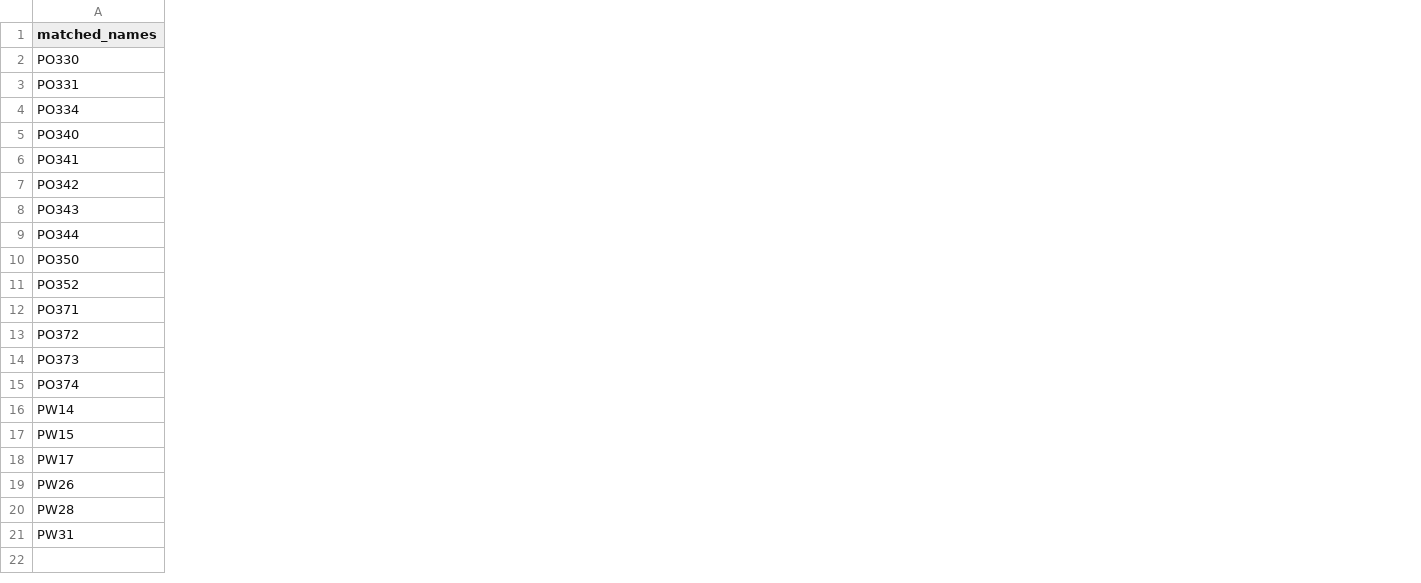
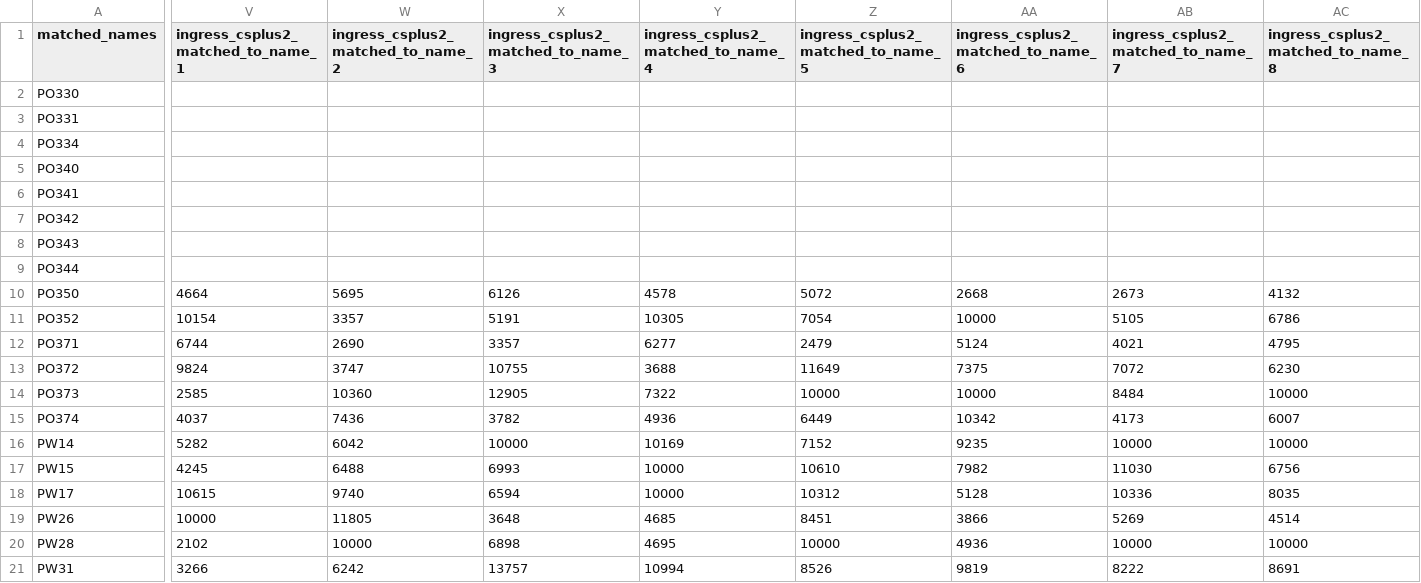
Before and after one commit to neurojojo/teamtremble_classes, a CSV file: ingress_times_noingress_set_to_10000.csv, drawn as a sheet; only a part is shown, gaps mark what is left out; the diff covers the shown part only; the diff names each change by its address in the sheet, - before the commit and + after, or states it on an @@ line.

```diff
--- a/ingress_times_noingress_set_to_10000.csv
+++ b/ingress_times_noingress_set_to_10000.csv
+column V, rows 1-21: ingress_csplus2_matched_to_name_1 |  |  |  |  |  |  |  |  | 4664 | 10154 | 6744 | 9824 | 2585 | 4037 | 5282 | 4245 | 10615 | 10000 | 2102 | 3266
+column W, rows 1-21: ingress_csplus2_matched_to_name_2 |  |  |  |  |  |  |  |  | 5695 | 3357 | 2690 | 3747 | 10360 | 7436 | 6042 | 6488 | 9740 | 11805 | 10000 | 6242
+column X, rows 1-21: ingress_csplus2_matched_to_name_3 |  |  |  |  |  |  |  |  | 6126 | 5191 | 3357 | 10755 | 12905 | 3782 | 10000 | 6993 | 6594 | 3648 | 6898 | 13757
+column Y, rows 1-21: ingress_csplus2_matched_to_name_4 |  |  |  |  |  |  |  |  | 4578 | 10305 | 6277 | 3688 | 7322 | 4936 | 10169 | 10000 | 10000 | 4685 | 4695 | 10994
+column Z, rows 1-21: ingress_csplus2_matched_to_name_5 |  |  |  |  |  |  |  |  | 5072 | 7054 | 2479 | 11649 | 10000 | 6449 | 7152 | 10610 | 10312 | 8451 | 10000 | 8526
+column AA, rows 1-21: ingress_csplus2_matched_to_name_6 |  |  |  |  |  |  |  |  | 2668 | 10000 | 5124 | 7375 | 10000 | 10342 | 9235 | 7982 | 5128 | 3866 | 4936 | 9819
+column AB, rows 1-21: ingress_csplus2_matched_to_name_7 |  |  |  |  |  |  |  |  | 2673 | 5105 | 4021 | 7072 | 8484 | 4173 | 10000 | 11030 | 10336 | 5269 | 10000 | 8222
+column AC, rows 1-21: ingress_csplus2_matched_to_name_8 |  |  |  |  |  |  |  |  | 4132 | 6786 | 4795 | 6230 | 10000 | 6007 | 10000 | 6756 | 8035 | 4514 | 10000 | 8691
```
Also changed, not shown: 12 added columns elsewhere in this file, cs_third_index_key.csv, ingress_times.csv, 10 other files.
